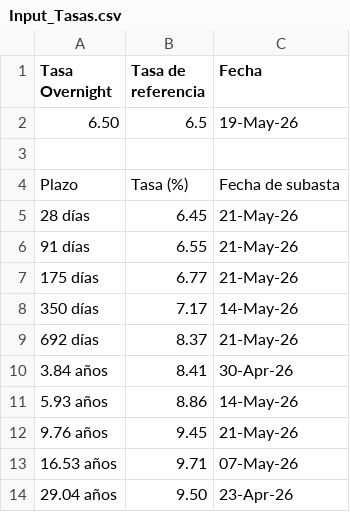
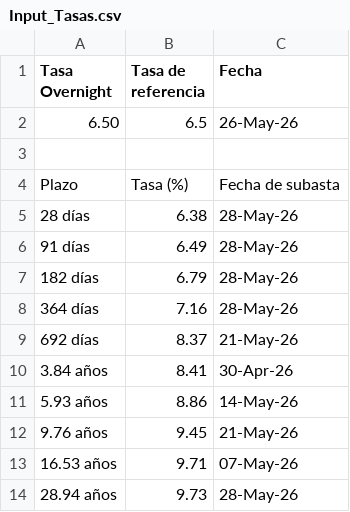
Before and after one commit to davidrouxf/FB-Market-tracker, a CSV file: Input_Tasas.csv, drawn as a sheet.

```diff
--- a/Input_Tasas.csv
+++ b/Input_Tasas.csv
@@ -1,9 +1,9 @@
 Tasa Overnight,Tasa de referencia,Fecha
-6.50,6.5,19-May-26
+6.50,6.5,26-May-26
 ,,
 Plazo,Tasa (%),Fecha de subasta
-28 días,6.45,21-May-26
-91 días,6.55,21-May-26
-175 días,6.77,21-May-26
-350 días,7.17,14-May-26
+28 días,6.38,28-May-26
+91 días,6.49,28-May-26
+182 días,6.79,28-May-26
+364 días,7.16,28-May-26
 692 días,8.37,21-May-26
@@ -13,2 +13,2 @@ Plazo,Tasa (%),Fecha de subasta
 16.53 años,9.71,07-May-26
-29.04 años,9.50,23-Apr-26
+28.94 años,9.73,28-May-26
```
Also changed, not shown: Input_MXN.csv, Input_US_Rates.csv.
